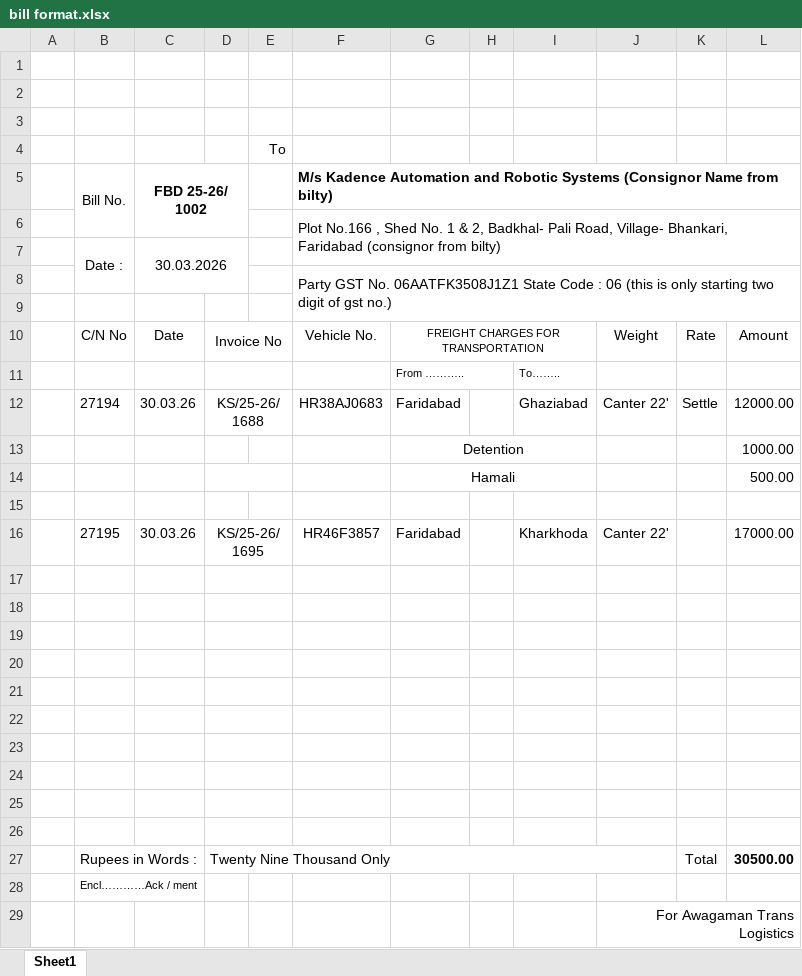
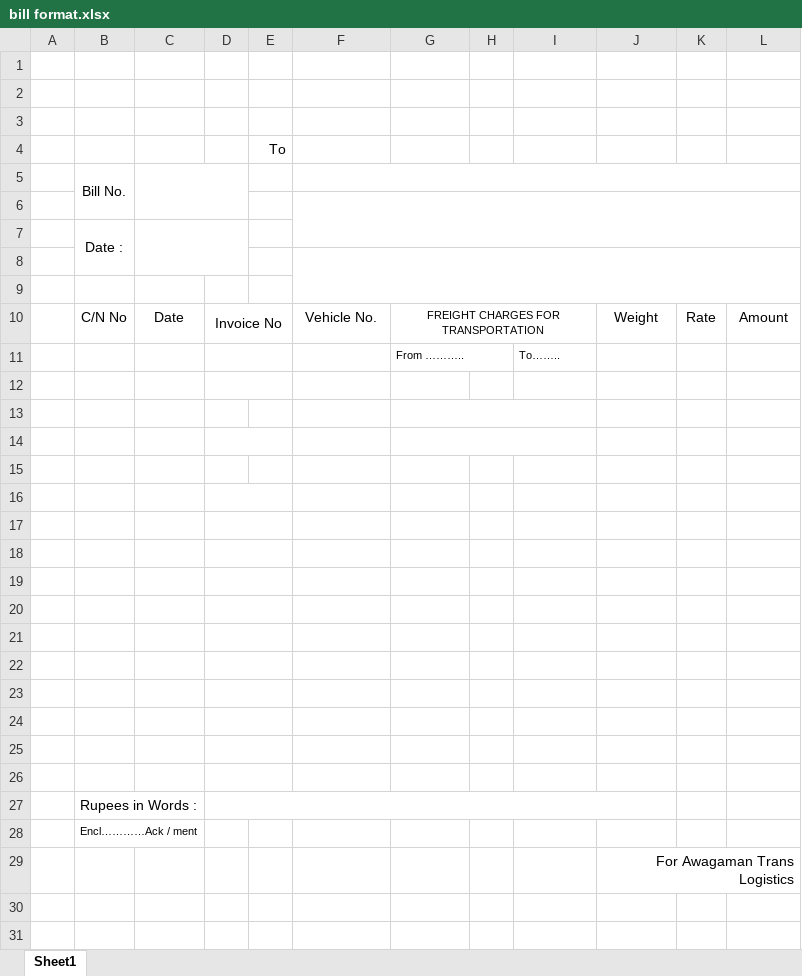
Before and after one commit to saguamit/awagamanerp, an Excel workbook: bill format.xlsx, sheet Sheet1, drawn as a sheet; values as stored, in another font and other column widths than the file's, no borders; removed rows and columns are numbered as before the commit, all else as after; the diff names each change by its address in the sheet, - before the commit and + after, or states it on an @@ line.

```diff
--- a/bill format.xlsx (sheet Sheet1)
+++ b/bill format.xlsx (sheet Sheet1)
-row 5:  | Bill No. | FBD 25-26/ 1002 |  |  | M/s Kadence Automation and Robotic Systems (Consignor Name from bilty)
-row 6:  |  |  |  |  | Plot No.166 , Shed No. 1 & 2, Badkhal- Pali Road, Village- Bhankari, Faridabad (consignor from bilty)
+row 5:  | Bill No.
-row 6:  | Date : | 30.03.2026
+row 6: (empty)
-B7:B8 merged
-C7:D8 merged
+F6:L7 merged
+row 7:  | Date :
-F8: Party GST No. 06AATFK3508J1Z1 State Code : 06 (this is only starting two digit of gst no.)
+F8: (empty)
-row 12:  | 27194 | 30.03.26 | KS/25-26/1688 |  | HR38AJ0683 | Faridabad |  | Ghaziabad | Canter 22' | Settle | 12000.00
-row 13:  |  |  |  |  |  | Detention |  |  |  |  | 1000.00
-row 14:  |  |  |  |  |  | Hamali |  |  |  |  | 500.00
-row 15: (empty)
-row 16:  | 27195 | 30.03.26 | KS/25-26/1695 |  | HR46F3857 | Faridabad |  | Kharkhoda | Canter 22' |  | 17000.00
-D18:E18 merged
+G13:I13 merged
+G14:I14 merged
-D20:E20 merged
-row 22:  | Rupees in Words : |  | Twenty Nine Thousand Only |  |  |  |  |  |  | Total | 30500.00
+row 22: (empty)
-B27:C27 merged
-D27:J27 merged
+D22:E22 merged
+row 23: (empty)
+row 24: (empty)
+row 25: (empty)
+row 26: (empty)
+row 27:  | Rupees in Words :
```
Also changed, not shown: 13 other files.
